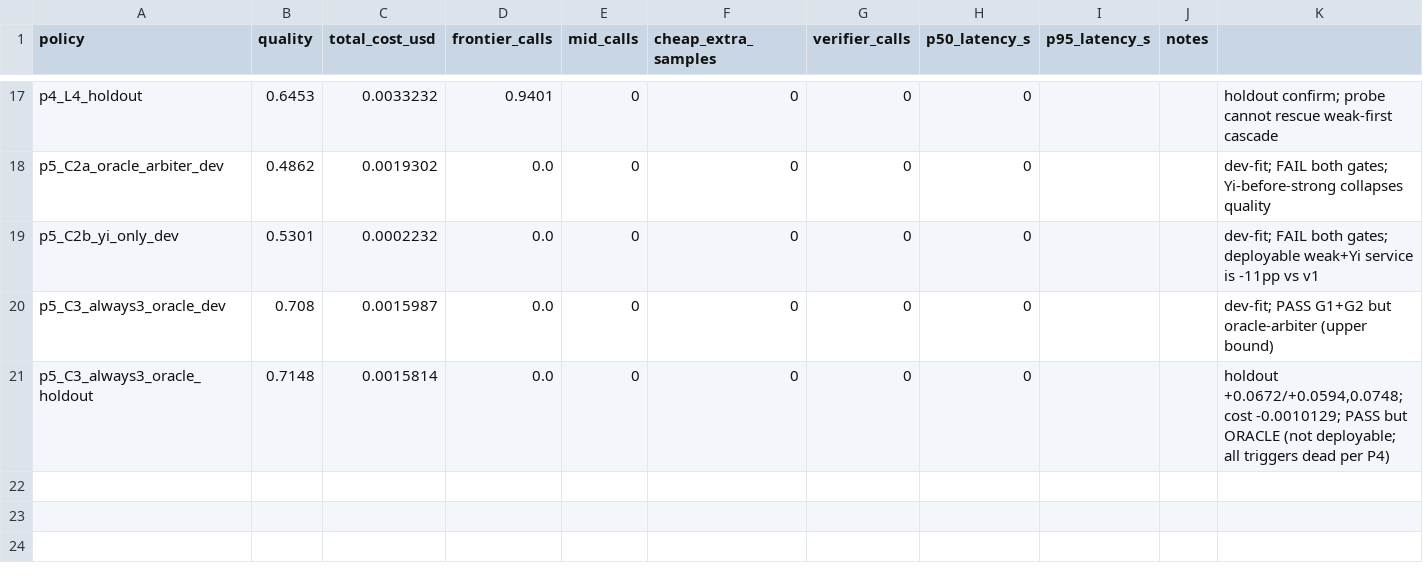
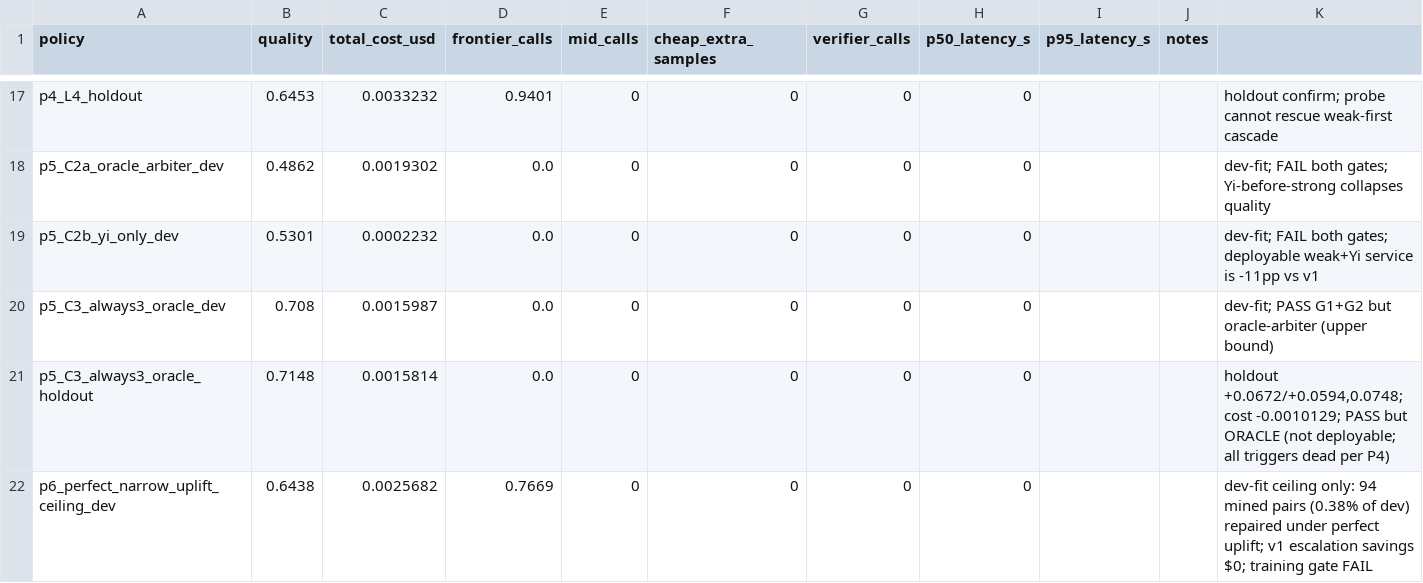
Before and after one commit to thepragmatik/hermes-router-retraining-research, a CSV file: results/frontier.csv, drawn as a sheet; only a part is shown, gaps mark what is left out.

```diff
--- a/results/frontier.csv
+++ b/results/frontier.csv
@@ -21 +21,2 @@ p5_C3_always3_oracle_dev,0.708,0.0015987,0.0,0,0,0,0,,,dev-fit; PASS G1+G2 but o
 p5_C3_always3_oracle_holdout,0.7148,0.0015814,0.0,0,0,0,0,,,"holdout +0.0672/+0.0594,0.0748; cost -0.0010129; PASS but ORACLE (not deployable; all triggers dead per P4)"
+p6_perfect_narrow_uplift_ceiling_dev,0.6438,0.0025682,0.7669,0,0,0,0,,,dev-fit ceiling only: 94 mined pairs (0.38% of dev) repaired under perfect uplift; v1 escalation savings $0; training gate FAIL
```
Also changed, not shown: results/component_effects.csv, 8 other files.
